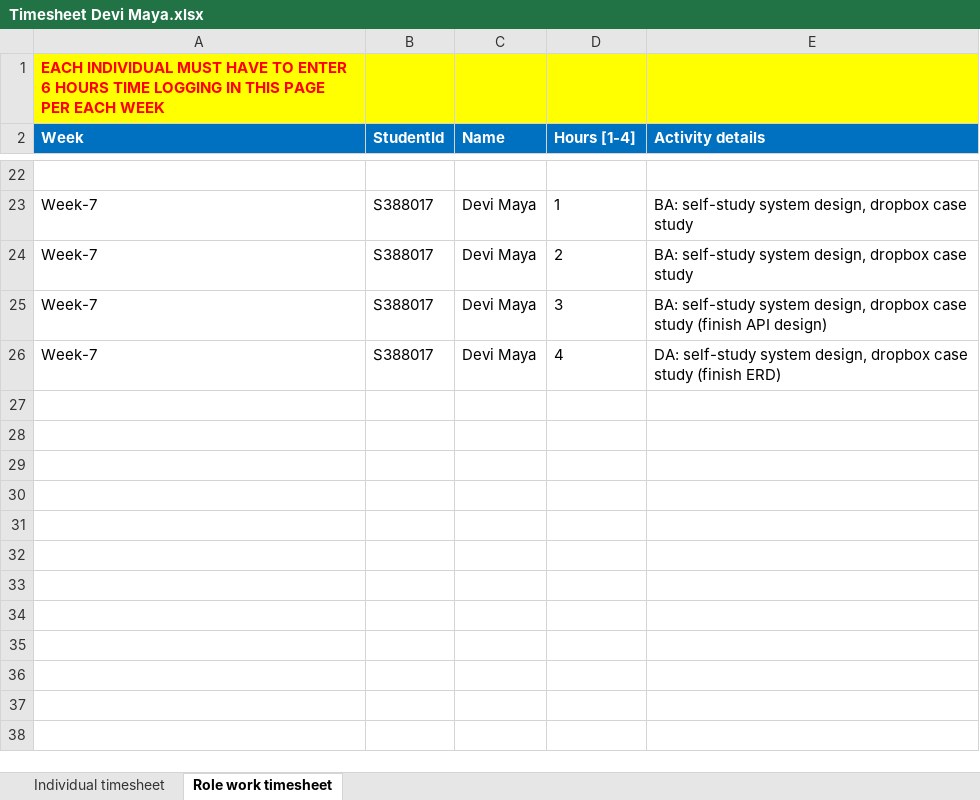
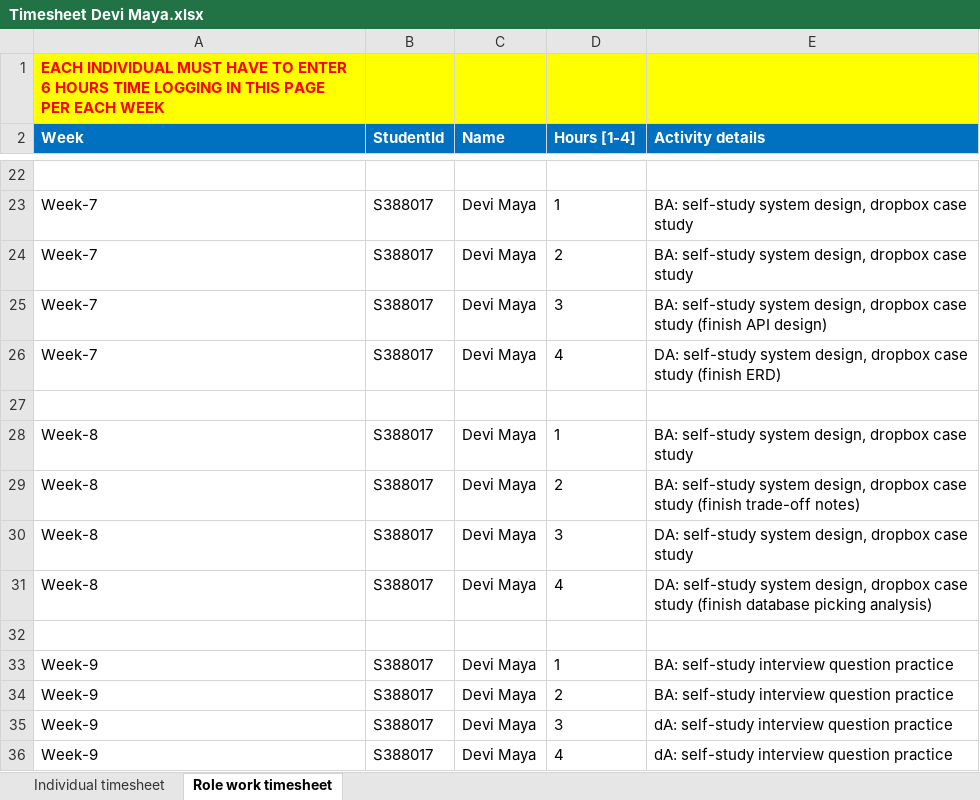
Before and after one commit to ams-sth/group01_software_project, an Excel workbook: DeviMaya_S388017/Timesheet Devi Maya.xlsx, sheet Role work timesheet, drawn as a sheet; only a part is shown, gaps mark what is left out; values as stored, in another font and other column widths than the file's, no borders; the diff names each change by its address in the sheet, - before the commit and + after, or states it on an @@ line.

Commit message:
timesheet update

```diff
--- a/DeviMaya_S388017/Timesheet Devi Maya.xlsx (sheet Role work timesheet)
+++ b/DeviMaya_S388017/Timesheet Devi Maya.xlsx (sheet Role work timesheet)
+row 27: (empty)
+row 28: Week-8 | S388017 | Devi Maya | 1 | BA: self-study system design, dropbox case study
+row 29: Week-8 | S388017 | Devi Maya | 2 | BA: self-study system design, dropbox case study (finish trade-off notes)
+row 30: Week-8 | S388017 | Devi Maya | 3 | DA: self-study system design, dropbox case study
+row 31: Week-8 | S388017 | Devi Maya | 4 | DA: self-study system design, dropbox case study (finish database picking analysis)
+row 32: (empty)
+row 33: Week-9 | S388017 | Devi Maya | 1 | BA: self-study interview question practice
+row 34: Week-9 | S388017 | Devi Maya | 2 | BA: self-study interview question practice
+row 35: Week-9 | S388017 | Devi Maya | 3 | dA: self-study interview question practice
+row 36: Week-9 | S388017 | Devi Maya | 4 | dA: self-study interview question practice
```
Also changed, not shown: sheet Individual timesheet, 2 other files.
